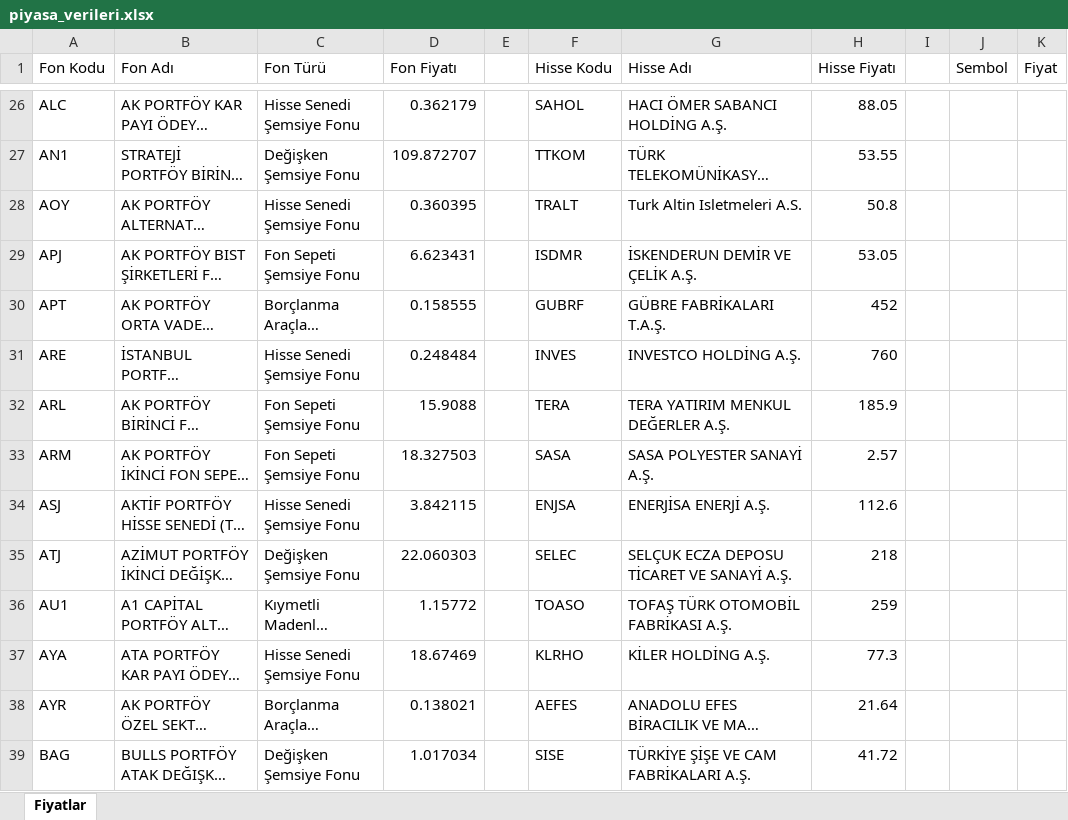
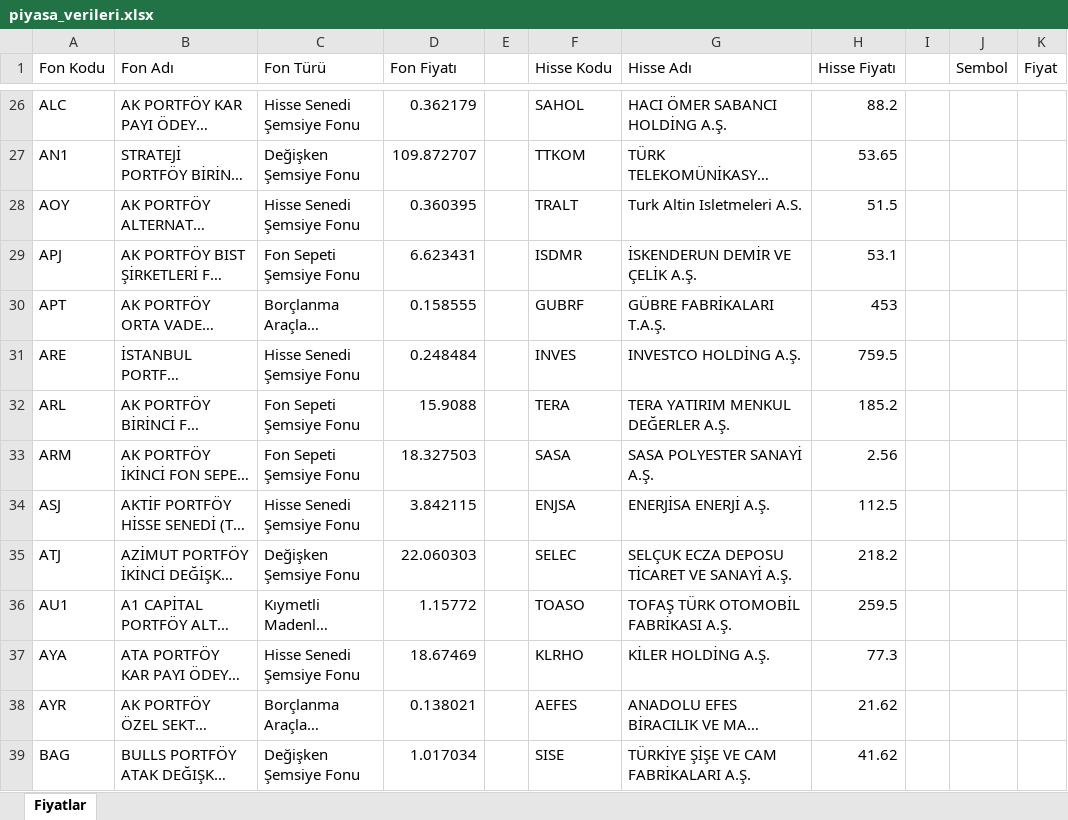
Before and after one commit to fkcengizhan-crypto/fhfiyat, an Excel workbook: piyasa_verileri.xlsx, sheet Fiyatlar, drawn as a sheet; only a part is shown, gaps mark what is left out; long unchanged cells end in …; values as stored, in another font and other column widths than the file's, no borders; table styles not drawn; the diff covers the shown part only; the diff names each change by its address in the sheet, - before the commit and + after, or states it on an @@ line.

```diff
--- a/piyasa_verileri.xlsx (sheet Fiyatlar)
+++ b/piyasa_verileri.xlsx (sheet Fiyatlar)
-H26 (Hisse Fiyatı): 88.05
+H26 (Hisse Fiyatı): 88.2
-H27 (Hisse Fiyatı): 53.55
+H27 (Hisse Fiyatı): 53.65
-H28 (Hisse Fiyatı): 50.8
+H28 (Hisse Fiyatı): 51.5
-H29 (Hisse Fiyatı): 53.05
+H29 (Hisse Fiyatı): 53.1
-H30 (Hisse Fiyatı): 452
+H30 (Hisse Fiyatı): 453
-H31 (Hisse Fiyatı): 760
+H31 (Hisse Fiyatı): 759.5
-H32 (Hisse Fiyatı): 185.9
+H32 (Hisse Fiyatı): 185.2
-H33 (Hisse Fiyatı): 2.57
+H33 (Hisse Fiyatı): 2.56
-H34 (Hisse Fiyatı): 112.6
+H34 (Hisse Fiyatı): 112.5
-H35 (Hisse Fiyatı): 218
+H35 (Hisse Fiyatı): 218.2
-H36 (Hisse Fiyatı): 259
+H36 (Hisse Fiyatı): 259.5
-H38 (Hisse Fiyatı): 21.64
+H38 (Hisse Fiyatı): 21.62
-H39 (Hisse Fiyatı): 41.72
+H39 (Hisse Fiyatı): 41.62
```
Also changed, not shown: 507 edited cells elsewhere in this sheet, 1 other file.
